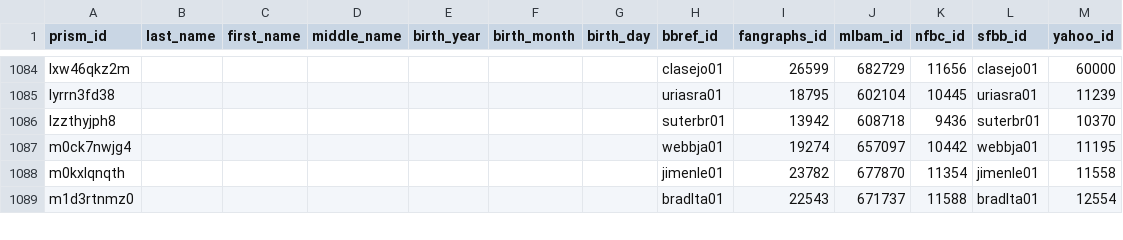
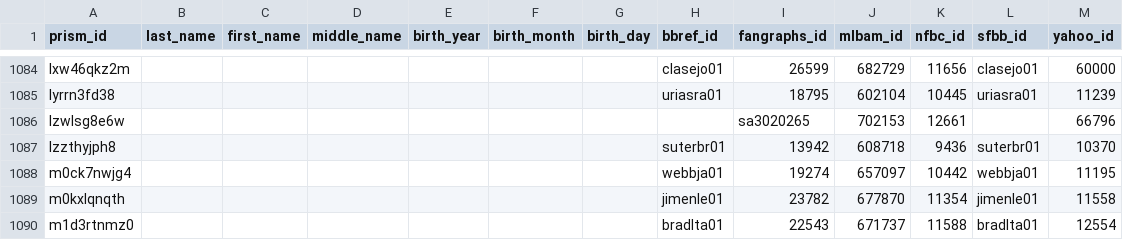
Before and after one commit to StatsVine/prism-crosswalk, a CSV file: exports/mlb/players/ids/players.csv, drawn as a sheet; only a part is shown, gaps mark what is left out; the diff names each change by its address in the sheet, - before the commit and + after, or states it on an @@ line.

```diff
--- a/exports/mlb/players/ids/players.csv
+++ b/exports/mlb/players/ids/players.csv
+row 1086: lzwlsg8e6w |  |  |  |  |  |  |  | sa3020265 | 702153 | 12661 |  | 66796
```
Also changed, not shown: exports/mlb/players/full/players.csv, 54 other files.
